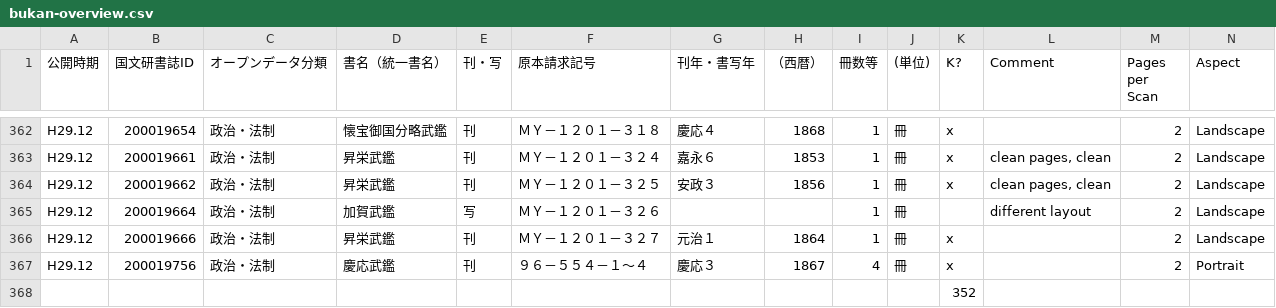
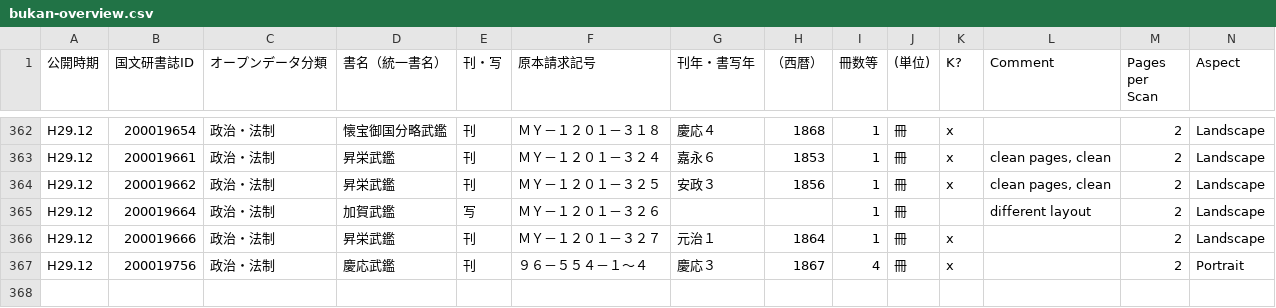
Before and after one commit to leyhline/bukan-collection, a CSV file: bukan-overview.csv, drawn as a sheet; only a part is shown, gaps mark what is left out; the diff names each change by its address in the sheet, - before the commit and + after, or states it on an @@ line.

Commit message:
Much progress, mainly processing non-annotated data

```diff
--- a/bukan-overview.csv
+++ b/bukan-overview.csv
-row 368:  |  |  |  |  |  |  |  |  |  | 352
```
Also changed, not shown: 4 other files.
